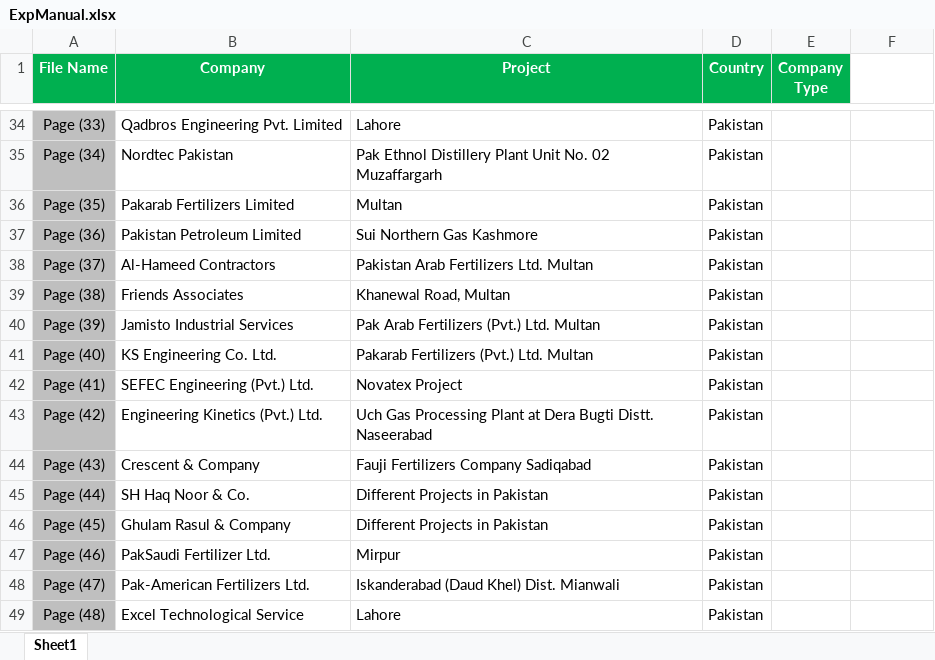
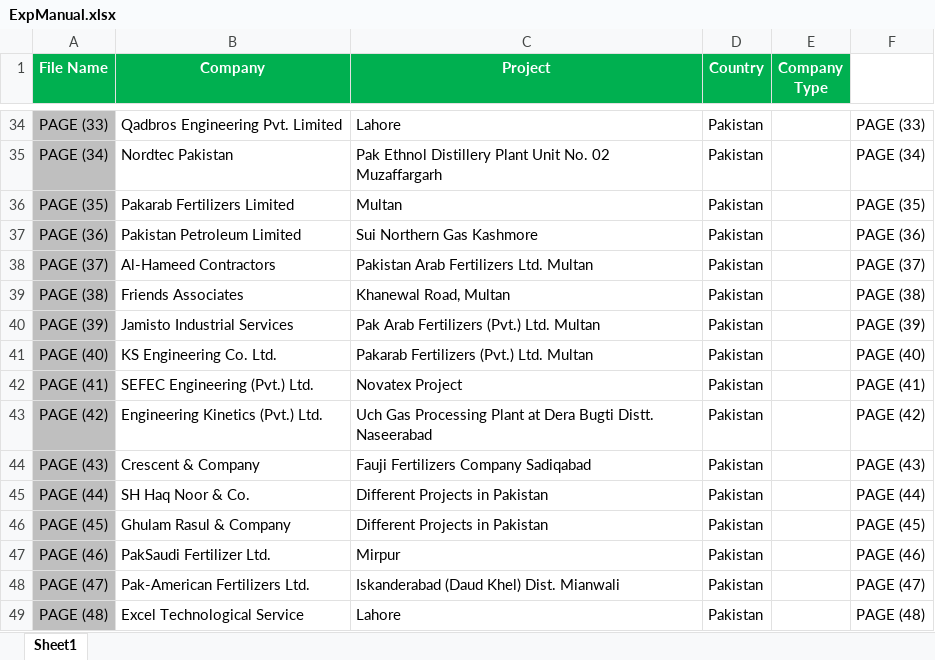
Before and after one commit to foricv/software, an Excel workbook: data/ExpManual.xlsx, sheet Sheet1, drawn as a sheet; only a part is shown, gaps mark what is left out; values as stored, in another font and other column widths than the file's, no borders; the diff covers the shown part only; the diff names each change by its address in the sheet, - before the commit and + after, or states it on an @@ line.

```diff
--- a/data/ExpManual.xlsx (sheet Sheet1)
+++ b/data/ExpManual.xlsx (sheet Sheet1)
-A34 (File Name): Page (33)
+A34 (File Name): PAGE (33)
-F34: (empty)
+F34: PAGE (33)
-A35 (File Name): Page (34)
+A35 (File Name): PAGE (34)
-F35: (empty)
+F35: PAGE (34)
-A36 (File Name): Page (35)
+A36 (File Name): PAGE (35)
-F36: (empty)
+F36: PAGE (35)
-A37 (File Name): Page (36)
+A37 (File Name): PAGE (36)
-F37: (empty)
+F37: PAGE (36)
-A38 (File Name): Page (37)
+A38 (File Name): PAGE (37)
-F38: (empty)
+F38: PAGE (37)
-A39 (File Name): Page (38)
+A39 (File Name): PAGE (38)
-F39: (empty)
+F39: PAGE (38)
-A40 (File Name): Page (39)
+A40 (File Name): PAGE (39)
-F40: (empty)
+F40: PAGE (39)
-A41 (File Name): Page (40)
+A41 (File Name): PAGE (40)
-F41: (empty)
+F41: PAGE (40)
-A42 (File Name): Page (41)
+A42 (File Name): PAGE (41)
-F42: (empty)
+F42: PAGE (41)
-A43 (File Name): Page (42)
+A43 (File Name): PAGE (42)
-F43: (empty)
+F43: PAGE (42)
-A44 (File Name): Page (43)
+A44 (File Name): PAGE (43)
-F44: (empty)
+F44: PAGE (43)
-A45 (File Name): Page (44)
+A45 (File Name): PAGE (44)
-F45: (empty)
+F45: PAGE (44)
-A46 (File Name): Page (45)
+A46 (File Name): PAGE (45)
-F46: (empty)
+F46: PAGE (45)
-A47 (File Name): Page (46)
+A47 (File Name): PAGE (46)
-F47: (empty)
+F47: PAGE (46)
-A48 (File Name): Page (47)
+A48 (File Name): PAGE (47)
-F48: (empty)
+F48: PAGE (47)
-A49 (File Name): Page (48)
+A49 (File Name): PAGE (48)
-F49: (empty)
+F49: PAGE (48)
```
Also changed, not shown: 288 edited cells elsewhere in this sheet, data/ExpAuto.xlsx.
